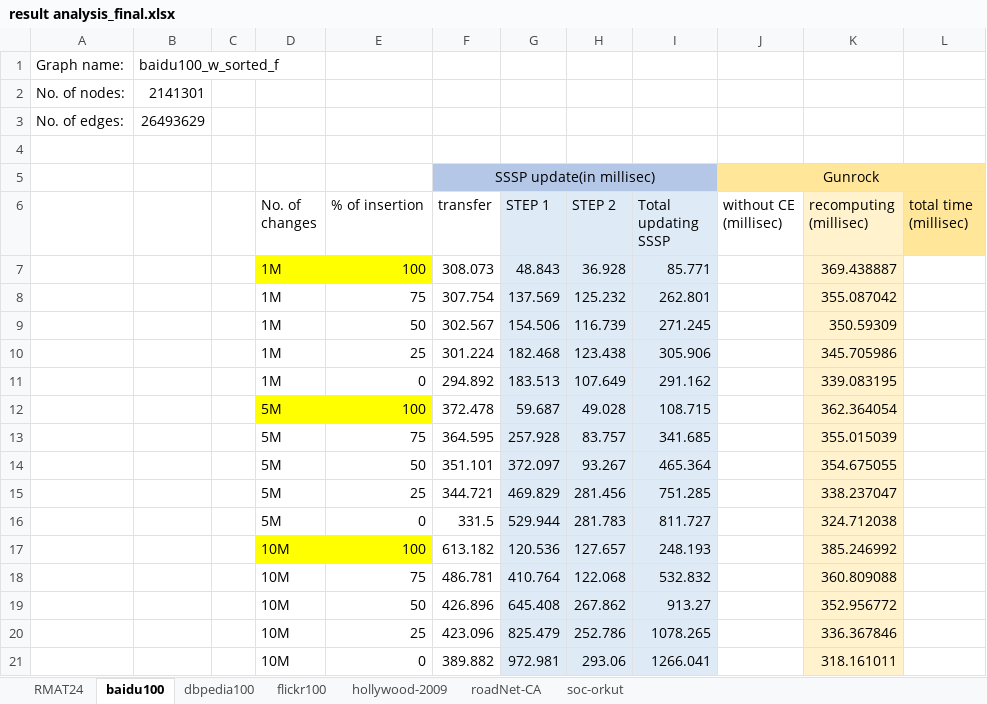
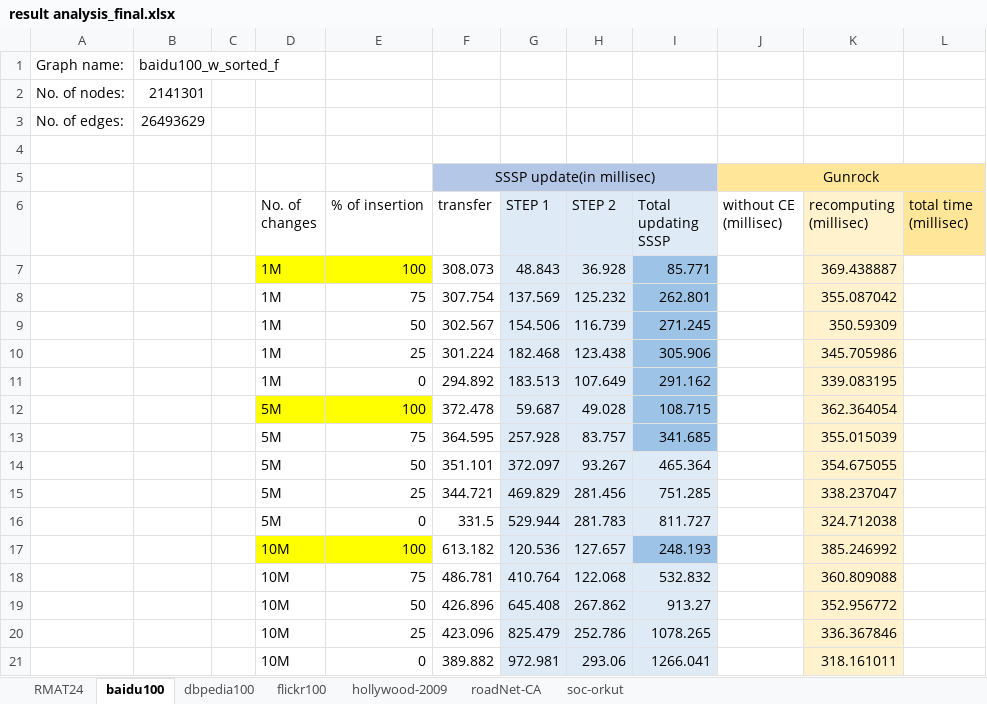
Before and after one commit to ArindamK92/DynamicSSSPv2, an Excel workbook: Results/Results/result analysis_final.xlsx, sheet baidu100, drawn as a sheet; values as stored, in another font and other column widths than the file's, no borders; the diff names each change by its address in the sheet, - before the commit and + after, or states it on an @@ line.

```diff
--- a/Results/Results/result analysis_final.xlsx (sheet baidu100)
+++ b/Results/Results/result analysis_final.xlsx (sheet baidu100)
-I7:I13 fill: #DEEBF7
+I7:I13 fill: #9DC3E6
-I17 fill: #DEEBF7
+I17 fill: #9DC3E6
```
Also changed, not shown: sheet RMAT24, sheet soc-orkut, sheet hollywood-2009, sheet flickr100.
